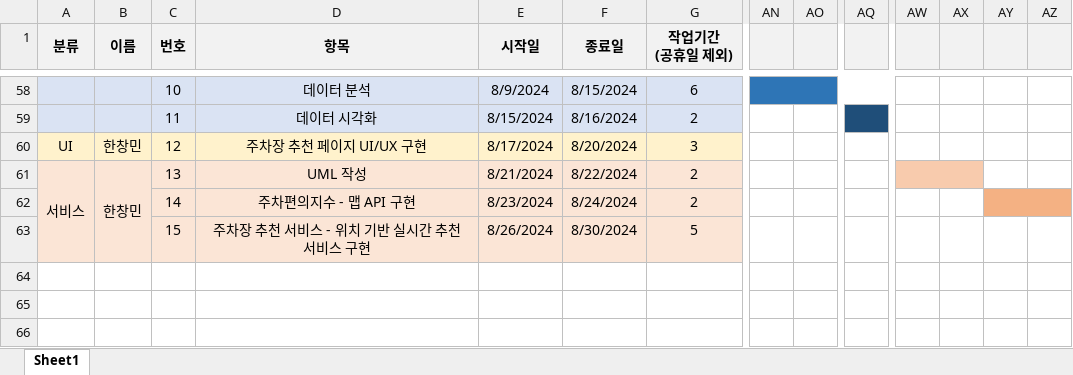
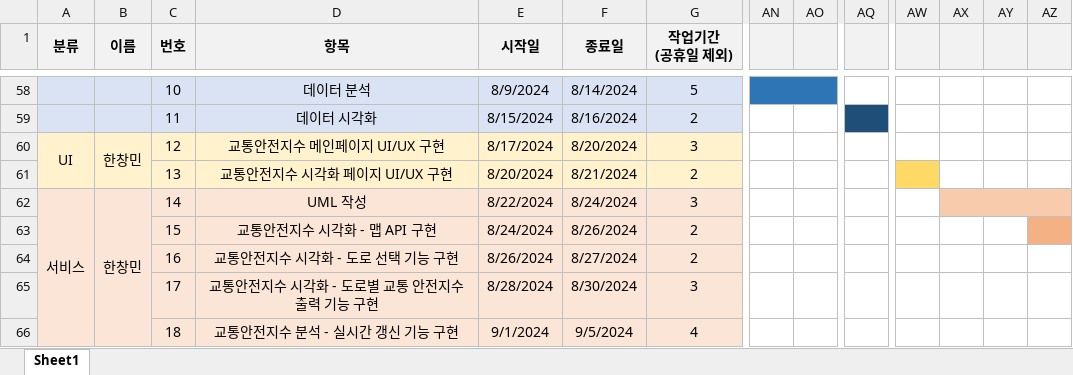
Before and after one commit to SD-PARK/DriveWise, an Excel workbook: Document/6조_02_개발스케줄표_ver0.31.xlsx, sheet Sheet1, drawn as a sheet; only a part is shown, gaps mark what is left out; values as stored, in another font and other column widths than the file's, no borders; removed rows and columns are numbered as before the commit, all else as after; rows hold the shown columns only; the diff covers the shown part only; the diff names each change by its address in the sheet, - before the commit and + after, or states it on an @@ line.

Commit message:
merge document

```diff
--- a/Document/6조_02_개발스케줄표_ver0.31.xlsx (sheet Sheet1)
+++ b/Document/6조_02_개발스케줄표_ver0.31.xlsx (sheet Sheet1)
-F58 (종료일): 8/15/2024
+F58 (종료일): 8/14/2024
-G58 (작업기간 (공휴일 제외)): 6
+G58 (작업기간 (공휴일 제외)): 5
-AN58:AQ58 merged
+AN58:AP58 merged
-AQ58 fill: #2E75B6
+AQ58 fill: none
+A60:A61 merged
+B60:B61 merged
-D60 (항목): 주차장 추천 페이지 UI/UX 구현
+D60 (항목): 교통안전지수 메인페이지 UI/UX 구현
+row 61:  |  | 13 | 교통안전지수 시각화 페이지 UI/UX 구현 | 8/20/2024 | 8/21/2024 | 2
-C62 (번호): 13
+C62 (번호): 14
-E62 (시작일): 8/21/2024
+E62 (시작일): 8/22/2024
-F62 (종료일): 8/22/2024
+F62 (종료일): 8/24/2024
-G62 (작업기간 (공휴일 제외)): 2
+G62 (작업기간 (공휴일 제외)): 3
-AW62 fill: #F8CBAD
+AW62 fill: none
-AW61:AX61 merged
+AX62:AZ62 merged
-AY62:AZ62 fill: none
+AY62:AZ62 fill: #F8CBAD
-row 62:  |  | 14 | 주차편의지수 - 맵 API 구현 | 8/23/2024 | 8/24/2024 | 2
-row 63:  |  | 15 | 주차장 추천 서비스 - 위치 기반 실시간 추천 서비스 구현 | 8/26/2024 | 8/30/2024 | 5
+row 63:  |  | 15 | 교통안전지수 시각화 - 맵 API 구현 | 8/24/2024 | 8/26/2024 | 2
+row 64:  |  | 16 | 교통안전지수 시각화 - 도로 선택 기능 구현 | 8/26/2024 | 8/27/2024 | 2
+row 65:  |  | 17 | 교통안전지수 시각화 - 도로별 교통 안전지수 출력 기능 구현 | 8/28/2024 | 8/30/2024 | 3
+row 66:  |  | 18 | 교통안전지수 분석 - 실시간 갱신 기능 구현 | 9/1/2024 | 9/5/2024 | 4
```
Also changed, not shown: 12 edited cells, cell formats and merged cells elsewhere in this sheet.
